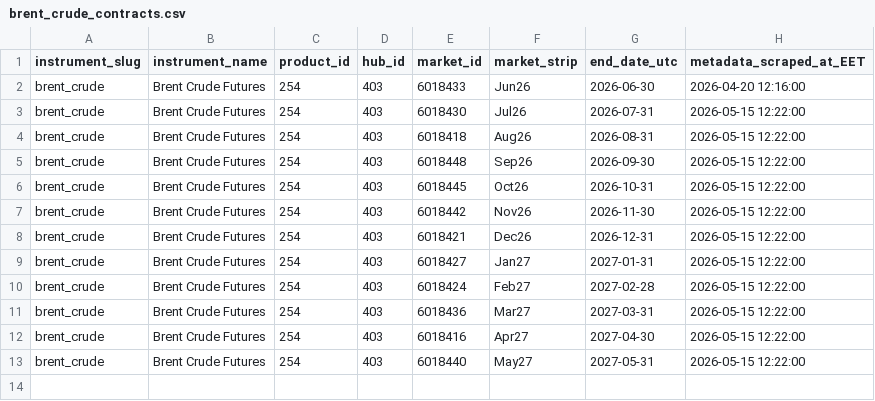
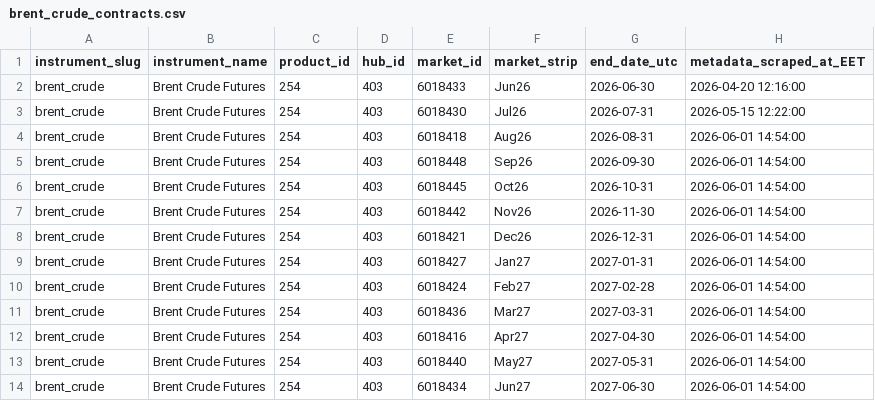
Before and after one commit to em-sig-git/ice-data-tracker, a CSV file: data/metadata/brent_crude_contracts.csv, drawn as a sheet.

```diff
--- a/data/metadata/brent_crude_contracts.csv
+++ b/data/metadata/brent_crude_contracts.csv
@@ -3,11 +3,12 @@ brent_crude;Brent Crude Futures;254;403;6018433;Jun26;2026-06-30;2026-04-20 12:1
 brent_crude;Brent Crude Futures;254;403;6018430;Jul26;2026-07-31;2026-05-15 12:22:00
-brent_crude;Brent Crude Futures;254;403;6018418;Aug26;2026-08-31;2026-05-15 12:22:00
-brent_crude;Brent Crude Futures;254;403;6018448;Sep26;2026-09-30;2026-05-15 12:22:00
-brent_crude;Brent Crude Futures;254;403;6018445;Oct26;2026-10-31;2026-05-15 12:22:00
-brent_crude;Brent Crude Futures;254;403;6018442;Nov26;2026-11-30;2026-05-15 12:22:00
-brent_crude;Brent Crude Futures;254;403;6018421;Dec26;2026-12-31;2026-05-15 12:22:00
-brent_crude;Brent Crude Futures;254;403;6018427;Jan27;2027-01-31;2026-05-15 12:22:00
-brent_crude;Brent Crude Futures;254;403;6018424;Feb27;2027-02-28;2026-05-15 12:22:00
-brent_crude;Brent Crude Futures;254;403;6018436;Mar27;2027-03-31;2026-05-15 12:22:00
-brent_crude;Brent Crude Futures;254;403;6018416;Apr27;2027-04-30;2026-05-15 12:22:00
-brent_crude;Brent Crude Futures;254;403;6018440;May27;2027-05-31;2026-05-15 12:22:00
+brent_crude;Brent Crude Futures;254;403;6018418;Aug26;2026-08-31;2026-06-01 14:54:00
+brent_crude;Brent Crude Futures;254;403;6018448;Sep26;2026-09-30;2026-06-01 14:54:00
+brent_crude;Brent Crude Futures;254;403;6018445;Oct26;2026-10-31;2026-06-01 14:54:00
+brent_crude;Brent Crude Futures;254;403;6018442;Nov26;2026-11-30;2026-06-01 14:54:00
+brent_crude;Brent Crude Futures;254;403;6018421;Dec26;2026-12-31;2026-06-01 14:54:00
+brent_crude;Brent Crude Futures;254;403;6018427;Jan27;2027-01-31;2026-06-01 14:54:00
+brent_crude;Brent Crude Futures;254;403;6018424;Feb27;2027-02-28;2026-06-01 14:54:00
+brent_crude;Brent Crude Futures;254;403;6018436;Mar27;2027-03-31;2026-06-01 14:54:00
+brent_crude;Brent Crude Futures;254;403;6018416;Apr27;2027-04-30;2026-06-01 14:54:00
+brent_crude;Brent Crude Futures;254;403;6018440;May27;2027-05-31;2026-06-01 14:54:00
+brent_crude;Brent Crude Futures;254;403;6018434;Jun27;2027-06-30;2026-06-01 14:54:00
```
Also changed, not shown: data/metadata/low_sulphur_gasoil_contracts.csv, 1 other file.
